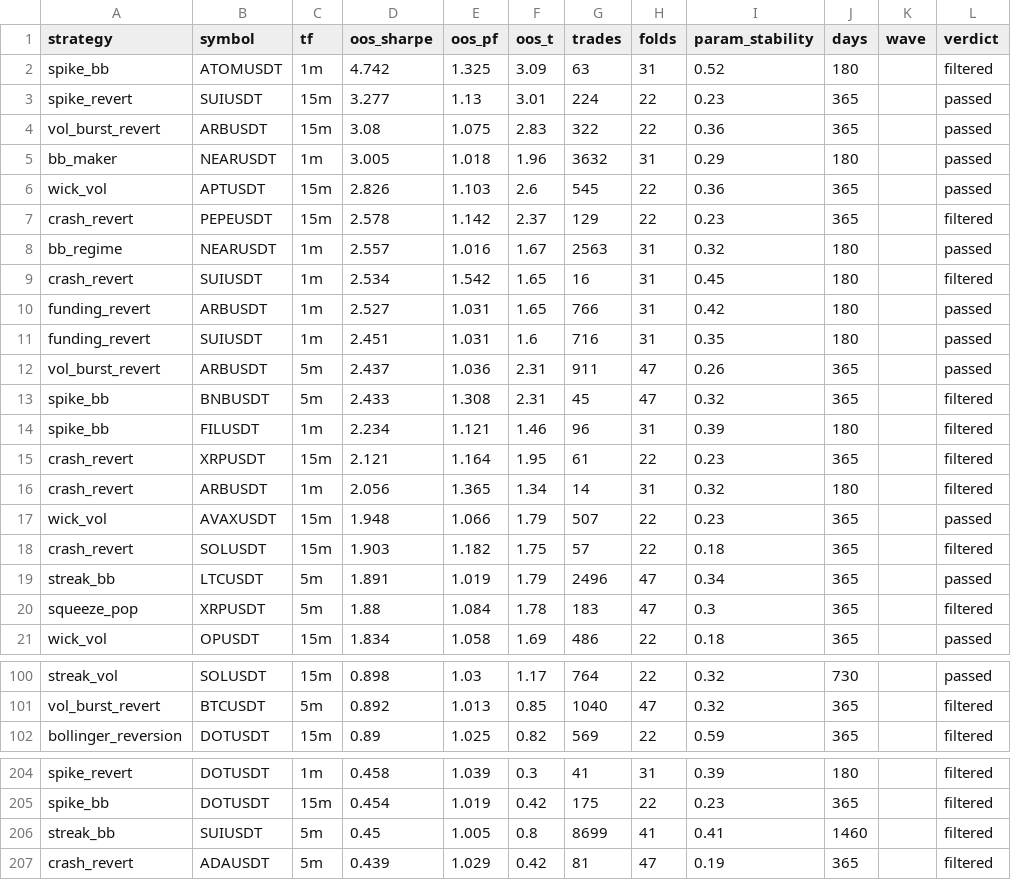
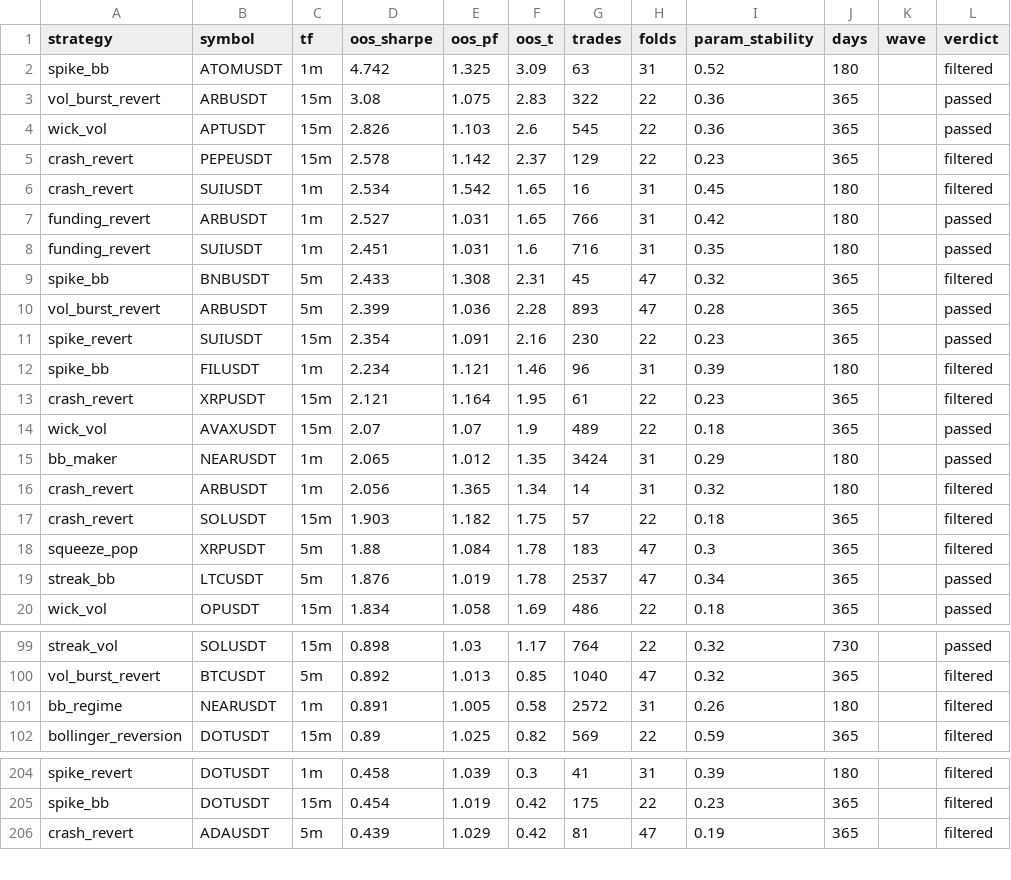
Before and after one commit to davletovaalmira11-creator/my-termux-project, a CSV file: scalp-lab/reports/archive.csv, drawn as a sheet; only a part is shown, gaps mark what is left out; the diff covers the shown part only.

```diff
--- a/scalp-lab/reports/archive.csv
+++ b/scalp-lab/reports/archive.csv
@@ -2,8 +2,5 @@ strategy,symbol,tf,oos_sharpe,oos_pf,oos_t,trades,folds,param_stability,days,wav
 spike_bb,ATOMUSDT,1m,4.742,1.325,3.09,63,31,0.52,180,,filtered
-spike_revert,SUIUSDT,15m,3.277,1.13,3.01,224,22,0.23,365,,passed
 vol_burst_revert,ARBUSDT,15m,3.08,1.075,2.83,322,22,0.36,365,,passed
-bb_maker,NEARUSDT,1m,3.005,1.018,1.96,3632,31,0.29,180,,passed
 wick_vol,APTUSDT,15m,2.826,1.103,2.6,545,22,0.36,365,,passed
 crash_revert,PEPEUSDT,15m,2.578,1.142,2.37,129,22,0.23,365,,filtered
-bb_regime,NEARUSDT,1m,2.557,1.016,1.67,2563,31,0.32,180,,passed
 crash_revert,SUIUSDT,1m,2.534,1.542,1.65,16,31,0.45,180,,filtered
@@ -11,11 +8,13 @@ funding_revert,ARBUSDT,1m,2.527,1.031,1.65,766,31,0.42,180,,passed
 funding_revert,SUIUSDT,1m,2.451,1.031,1.6,716,31,0.35,180,,passed
-vol_burst_revert,ARBUSDT,5m,2.437,1.036,2.31,911,47,0.26,365,,passed
 spike_bb,BNBUSDT,5m,2.433,1.308,2.31,45,47,0.32,365,,filtered
+vol_burst_revert,ARBUSDT,5m,2.399,1.036,2.28,893,47,0.28,365,,passed
+spike_revert,SUIUSDT,15m,2.354,1.091,2.16,230,22,0.23,365,,passed
 spike_bb,FILUSDT,1m,2.234,1.121,1.46,96,31,0.39,180,,filtered
 crash_revert,XRPUSDT,15m,2.121,1.164,1.95,61,22,0.23,365,,filtered
+wick_vol,AVAXUSDT,15m,2.07,1.07,1.9,489,22,0.18,365,,passed
+bb_maker,NEARUSDT,1m,2.065,1.012,1.35,3424,31,0.29,180,,passed
 crash_revert,ARBUSDT,1m,2.056,1.365,1.34,14,31,0.32,180,,filtered
-wick_vol,AVAXUSDT,15m,1.948,1.066,1.79,507,22,0.23,365,,passed
 crash_revert,SOLUSDT,15m,1.903,1.182,1.75,57,22,0.18,365,,filtered
-streak_bb,LTCUSDT,5m,1.891,1.019,1.79,2496,47,0.34,365,,passed
 squeeze_pop,XRPUSDT,5m,1.88,1.084,1.78,183,47,0.3,365,,filtered
+streak_bb,LTCUSDT,5m,1.876,1.019,1.78,2537,47,0.34,365,,passed
 wick_vol,OPUSDT,15m,1.834,1.058,1.69,486,22,0.18,365,,passed
@@ -101,2 +100,3 @@ streak_vol,SOLUSDT,15m,0.898,1.03,1.17,764,22,0.32,730,,passed
 vol_burst_revert,BTCUSDT,5m,0.892,1.013,0.85,1040,47,0.32,365,,filtered
+bb_regime,NEARUSDT,1m,0.891,1.005,0.58,2572,31,0.26,180,,filtered
 bollinger_reversion,DOTUSDT,15m,0.89,1.025,0.82,569,22,0.59,365,,filtered
@@ -205,3 +205,2 @@ spike_revert,DOTUSDT,1m,0.458,1.039,0.3,41,31,0.39,180,,filtered
 spike_bb,DOTUSDT,15m,0.454,1.019,0.42,175,22,0.23,365,,filtered
-streak_bb,SUIUSDT,5m,0.45,1.005,0.8,8699,41,0.41,1460,,filtered
 crash_revert,ADAUSDT,5m,0.439,1.029,0.42,81,47,0.19,365,,filtered
```
Also changed, not shown: 1 added row elsewhere in this file, scalp-lab/reports/leaderboard.csv, 2 other files.
